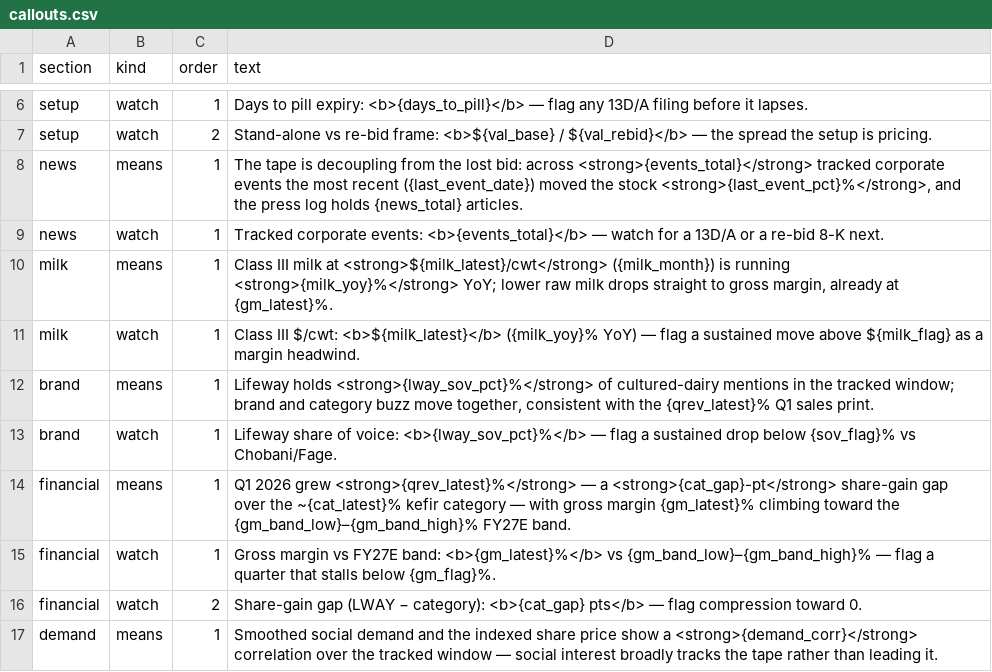
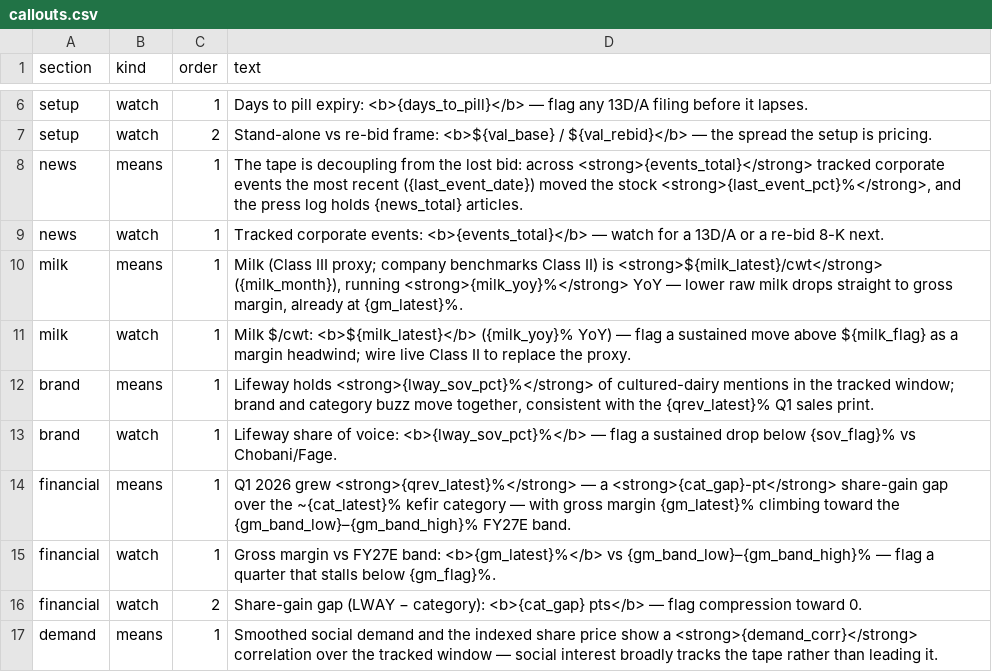
Before and after one commit to emmania1/lway_demand, a CSV file: data/callouts.csv, drawn as a sheet; only a part is shown, gaps mark what is left out.

```diff
--- a/data/callouts.csv
+++ b/data/callouts.csv
@@ -9,4 +9,4 @@ news,means,1,"The tape is decoupling from the lost bid: across <strong>{events_t
 news,watch,1,"Tracked corporate events: <b>{events_total}</b> — watch for a 13D/A or a re-bid 8-K next."
-milk,means,1,"Class III milk at <strong>${milk_latest}/cwt</strong> ({milk_month}) is running <strong>{milk_yoy}%</strong> YoY; lower raw milk drops straight to gross margin, already at {gm_latest}%."
-milk,watch,1,"Class III $/cwt: <b>${milk_latest}</b> ({milk_yoy}% YoY) — flag a sustained move above ${milk_flag} as a margin headwind."
+milk,means,1,"Milk (Class III proxy; company benchmarks Class II) is <strong>${milk_latest}/cwt</strong> ({milk_month}), running <strong>{milk_yoy}%</strong> YoY — lower raw milk drops straight to gross margin, already at {gm_latest}%."
+milk,watch,1,"Milk $/cwt: <b>${milk_latest}</b> ({milk_yoy}% YoY) — flag a sustained move above ${milk_flag} as a margin headwind; wire live Class II to replace the proxy."
 brand,means,1,"Lifeway holds <strong>{lway_sov_pct}%</strong> of cultured-dairy mentions in the tracked window; brand and category buzz move together, consistent with the {qrev_latest}% Q1 sales print."
```
Also changed, not shown: 3 other files.
